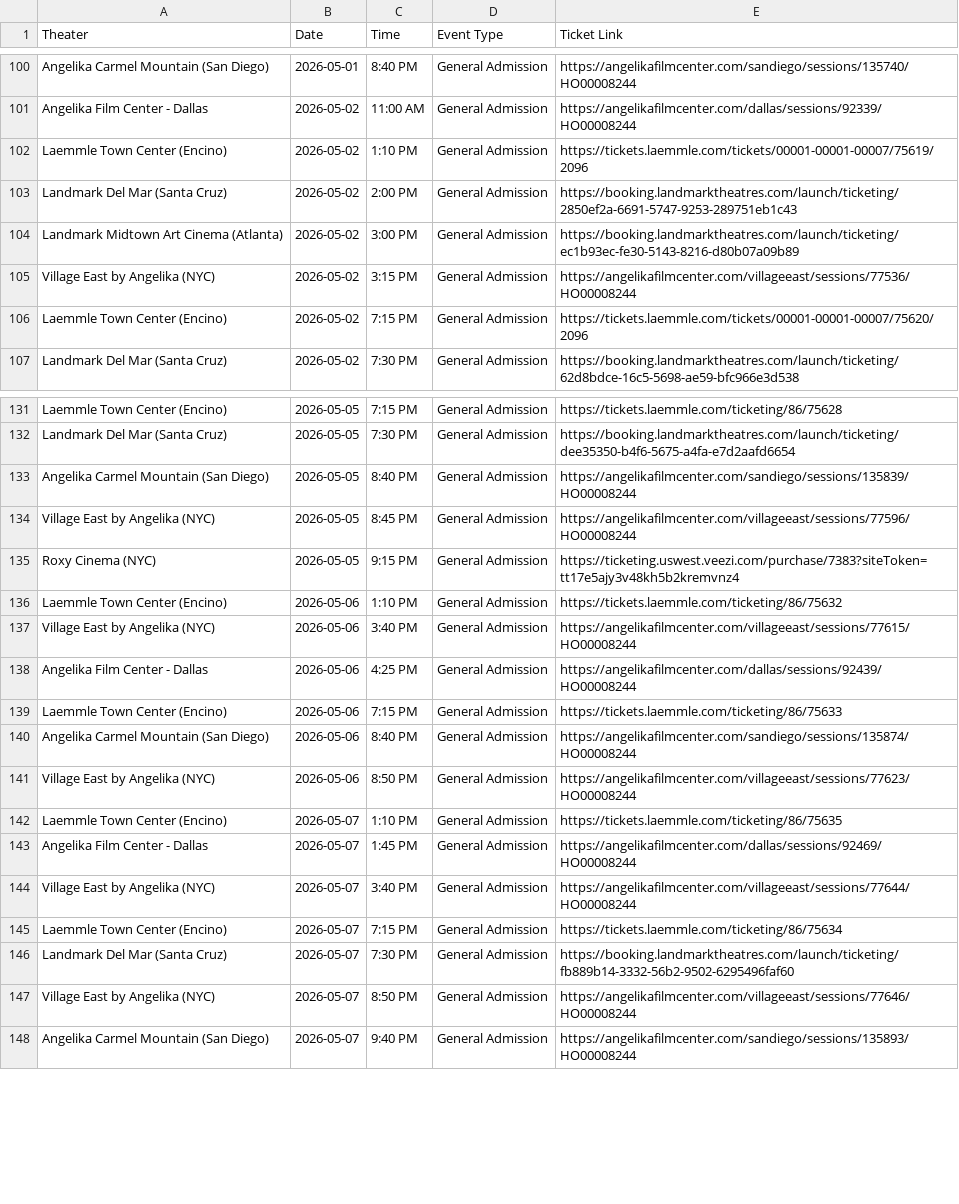
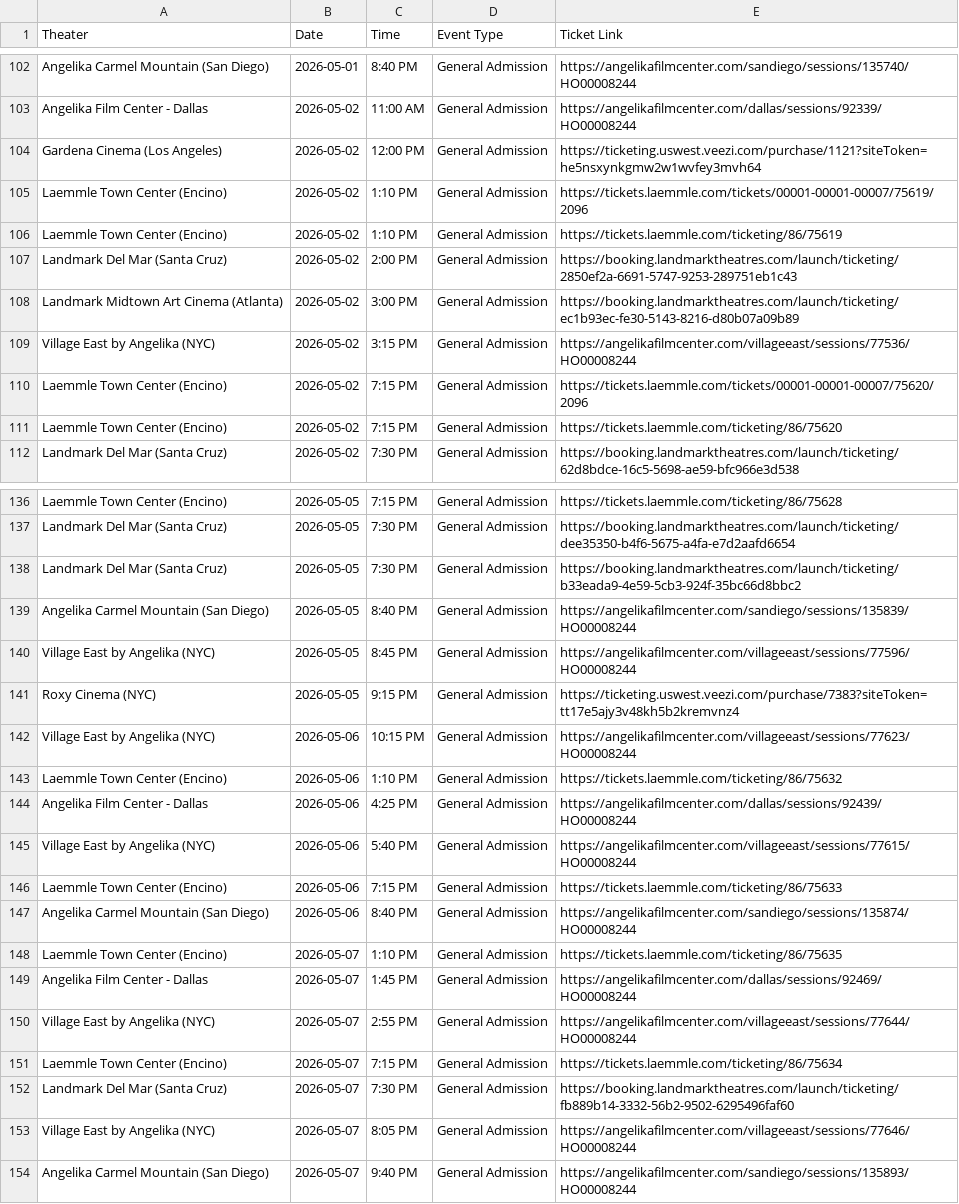
Before and after one commit to rommelnunez/wg-website, a CSV file: public/data/showtimes.csv, drawn as a sheet; only a part is shown, gaps mark what is left out; the diff covers the shown part only.

```diff
--- a/public/data/showtimes.csv
+++ b/public/data/showtimes.csv
@@ -101,3 +103,5 @@ Angelika Carmel Mountain (San Diego),2026-05-01,8:40 PM,General Admission,https:
 Angelika Film Center - Dallas,2026-05-02,11:00 AM,General Admission,https://angelikafilmcenter.com/dallas/sessions/92339/HO00008244
+Gardena Cinema (Los Angeles),2026-05-02,12:00 PM,General Admission,https://ticketing.uswest.veezi.com/purchase/1121?siteToken=he5nsxynkgmw2w1wvfey3mvh64
 Laemmle Town Center (Encino),2026-05-02,1:10 PM,General Admission,https://tickets.laemmle.com/tickets/00001-00001-00007/75619/2096
+Laemmle Town Center (Encino),2026-05-02,1:10 PM,General Admission,https://tickets.laemmle.com/ticketing/86/75619
 Landmark Del Mar (Santa Cruz),2026-05-02,2:00 PM,General Admission,https://booking.landmarktheatres.com/launch/ticketing/2850ef2a-6691-5747-9253-289751eb1c43
@@ -106,2 +110,3 @@ Village East by Angelika (NYC),2026-05-02,3:15 PM,General Admission,https://ange
 Laemmle Town Center (Encino),2026-05-02,7:15 PM,General Admission,https://tickets.laemmle.com/tickets/00001-00001-00007/75620/2096
+Laemmle Town Center (Encino),2026-05-02,7:15 PM,General Admission,https://tickets.laemmle.com/ticketing/86/75620
 Landmark Del Mar (Santa Cruz),2026-05-02,7:30 PM,General Admission,https://booking.landmarktheatres.com/launch/ticketing/62d8bdce-16c5-5698-ae59-bfc966e3d538
@@ -132,2 +137,3 @@ Laemmle Town Center (Encino),2026-05-05,7:15 PM,General Admission,https://ticket
 Landmark Del Mar (Santa Cruz),2026-05-05,7:30 PM,General Admission,https://booking.landmarktheatres.com/launch/ticketing/dee35350-b4f6-5675-a4fa-e7d2aafd6654
+Landmark Del Mar (Santa Cruz),2026-05-05,7:30 PM,General Admission,https://booking.landmarktheatres.com/launch/ticketing/b33eada9-4e59-5cb3-924f-35bc66d8bbc2
 Angelika Carmel Mountain (San Diego),2026-05-05,8:40 PM,General Admission,https://angelikafilmcenter.com/sandiego/sessions/135839/HO00008244
@@ -135,14 +141,14 @@ Village East by Angelika (NYC),2026-05-05,8:45 PM,General Admission,https://ange
 Roxy Cinema (NYC),2026-05-05,9:15 PM,General Admission,https://ticketing.uswest.veezi.com/purchase/7383?siteToken=tt17e5ajy3v48kh5b2kremvnz4
+Village East by Angelika (NYC),2026-05-06,10:15 PM,General Admission,https://angelikafilmcenter.com/villageeast/sessions/77623/HO00008244
 Laemmle Town Center (Encino),2026-05-06,1:10 PM,General Admission,https://tickets.laemmle.com/ticketing/86/75632
-Village East by Angelika (NYC),2026-05-06,3:40 PM,General Admission,https://angelikafilmcenter.com/villageeast/sessions/77615/HO00008244
 Angelika Film Center - Dallas,2026-05-06,4:25 PM,General Admission,https://angelikafilmcenter.com/dallas/sessions/92439/HO00008244
+Village East by Angelika (NYC),2026-05-06,5:40 PM,General Admission,https://angelikafilmcenter.com/villageeast/sessions/77615/HO00008244
 Laemmle Town Center (Encino),2026-05-06,7:15 PM,General Admission,https://tickets.laemmle.com/ticketing/86/75633
 Angelika Carmel Mountain (San Diego),2026-05-06,8:40 PM,General Admission,https://angelikafilmcenter.com/sandiego/sessions/135874/HO00008244
-Village East by Angelika (NYC),2026-05-06,8:50 PM,General Admission,https://angelikafilmcenter.com/villageeast/sessions/77623/HO00008244
 Laemmle Town Center (Encino),2026-05-07,1:10 PM,General Admission,https://tickets.laemmle.com/ticketing/86/75635
 Angelika Film Center - Dallas,2026-05-07,1:45 PM,General Admission,https://angelikafilmcenter.com/dallas/sessions/92469/HO00008244
-Village East by Angelika (NYC),2026-05-07,3:40 PM,General Admission,https://angelikafilmcenter.com/villageeast/sessions/77644/HO00008244
+Village East by Angelika (NYC),2026-05-07,2:55 PM,General Admission,https://angelikafilmcenter.com/villageeast/sessions/77644/HO00008244
 Laemmle Town Center (Encino),2026-05-07,7:15 PM,General Admission,https://tickets.laemmle.com/ticketing/86/75634
 Landmark Del Mar (Santa Cruz),2026-05-07,7:30 PM,General Admission,https://booking.landmarktheatres.com/launch/ticketing/fb889b14-3332-56b2-9502-6295496faf60
-Village East by Angelika (NYC),2026-05-07,8:50 PM,General Admission,https://angelikafilmcenter.com/villageeast/sessions/77646/HO00008244
+Village East by Angelika (NYC),2026-05-07,8:05 PM,General Admission,https://angelikafilmcenter.com/villageeast/sessions/77646/HO00008244
 Angelika Carmel Mountain (San Diego),2026-05-07,9:40 PM,General Admission,https://angelikafilmcenter.com/sandiego/sessions/135893/HO00008244
```
Also changed, not shown: 2 added rows elsewhere in this file.
